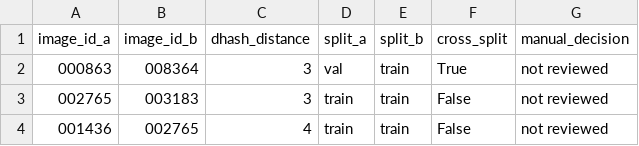
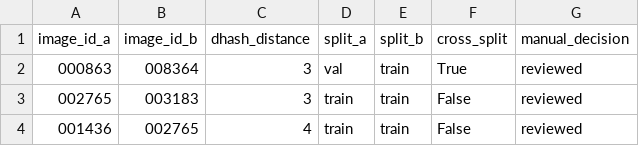
Before and after one commit to cau26/CO3133-DLProject, a CSV file: outputs/a2_eda/20261006T225426_686818Z/tables/near_duplicate_candidates.csv, drawn as a sheet.

Commit message:
Update manual decision status to 'reviewed'

```diff
--- a/outputs/a2_eda/20261006T225426_686818Z/tables/near_duplicate_candidates.csv
+++ b/outputs/a2_eda/20261006T225426_686818Z/tables/near_duplicate_candidates.csv
@@ -1,4 +1,4 @@
 image_id_a,image_id_b,dhash_distance,split_a,split_b,cross_split,manual_decision
-000863,008364,3,val,train,True,not reviewed
-002765,003183,3,train,train,False,not reviewed
-001436,002765,4,train,train,False,not reviewed
+000863,008364,3,val,train,True,reviewed
+002765,003183,3,train,train,False,reviewed
+001436,002765,4,train,train,False,reviewed
```
